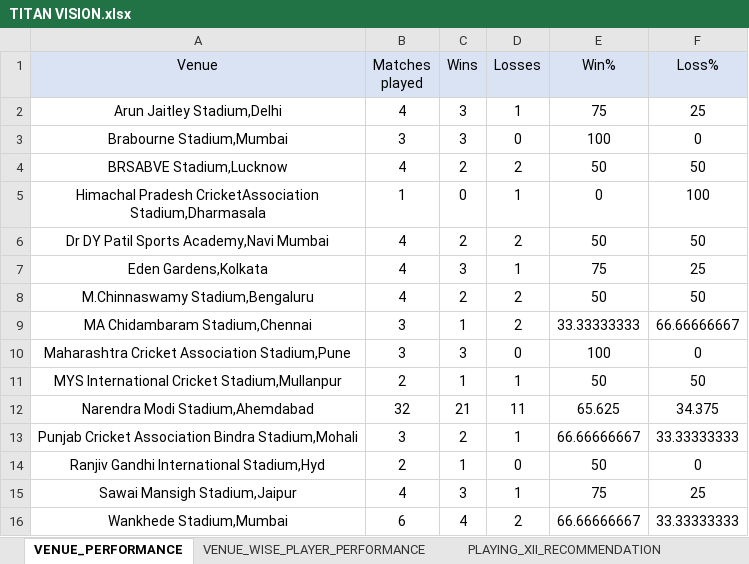
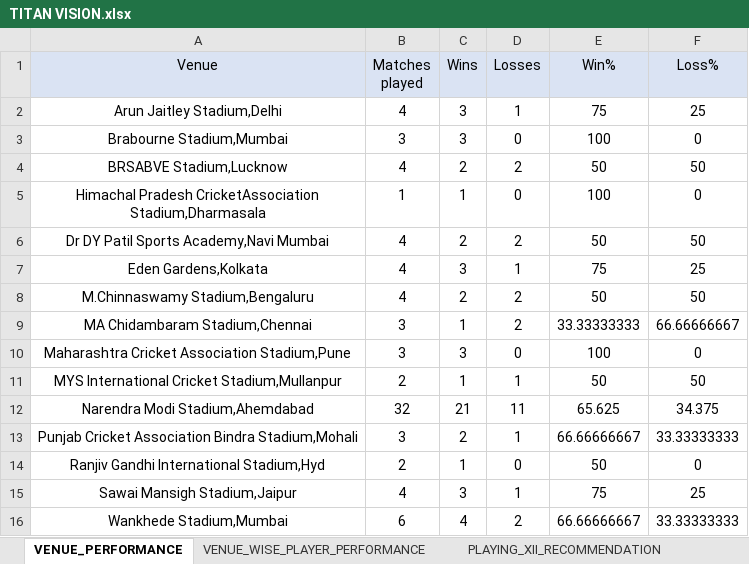
Before and after one commit to titanvision2005-creator/CRICVISION, an Excel workbook: TITAN VISION.xlsx, sheet VENUE_PERFORMANCE, drawn as a sheet; values as stored, in another font and other column widths than the file's, no borders; the diff names each change by its address in the sheet, - before the commit and + after, or states it on an @@ line.

Commit message:
Add files via upload

```diff
--- a/TITAN VISION.xlsx (sheet VENUE_PERFORMANCE)
+++ b/TITAN VISION.xlsx (sheet VENUE_PERFORMANCE)
-C5 (Wins): 0
+C5 (Wins): 1
-D5 (Losses): 1
+D5 (Losses): 0
-E5 (Win%): 0
+E5 (Win%): 100
-F5 (Loss%): 100
+F5 (Loss%): 0
```
Also changed, not shown: sheet VENUE_WISE_PLAYER_PERFORMANCE.
